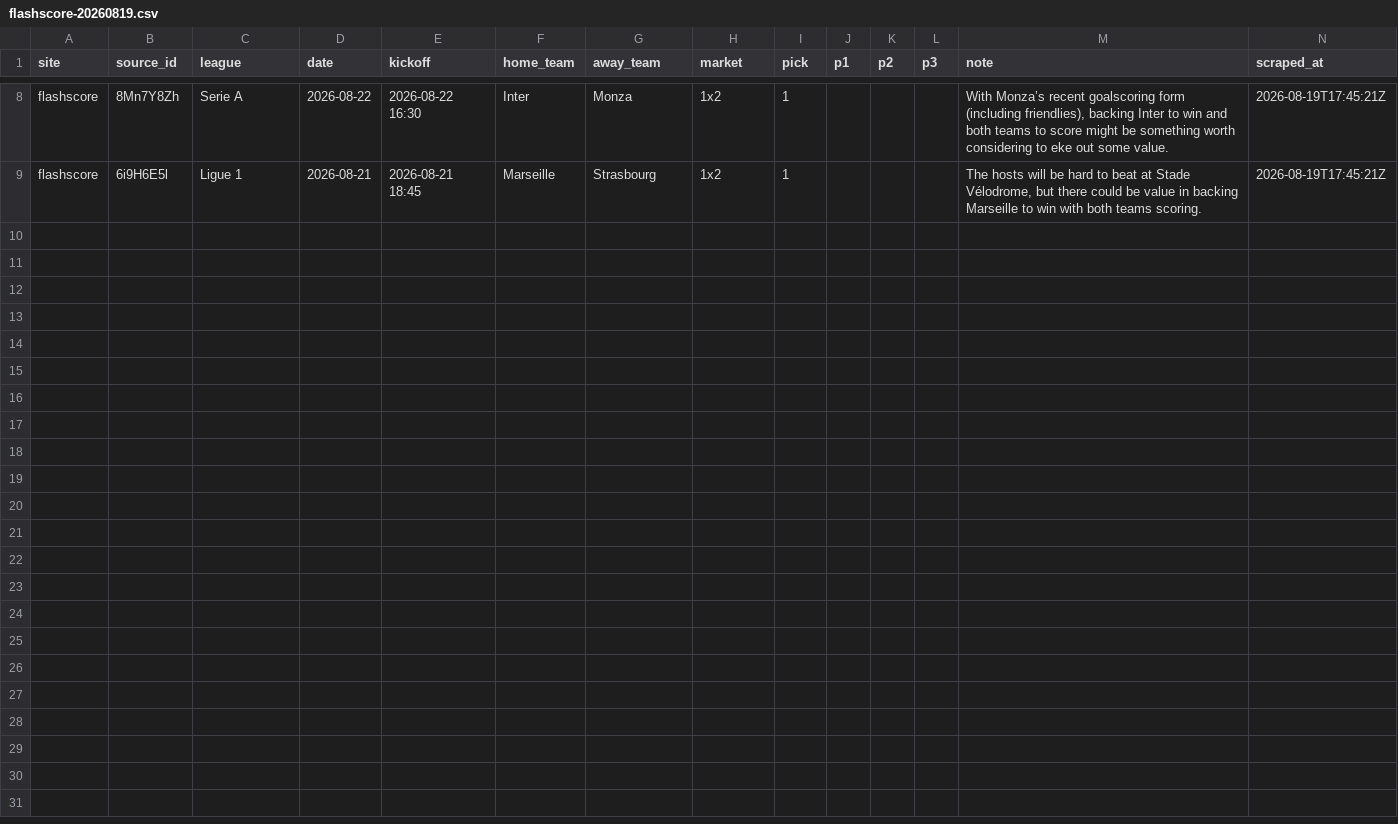
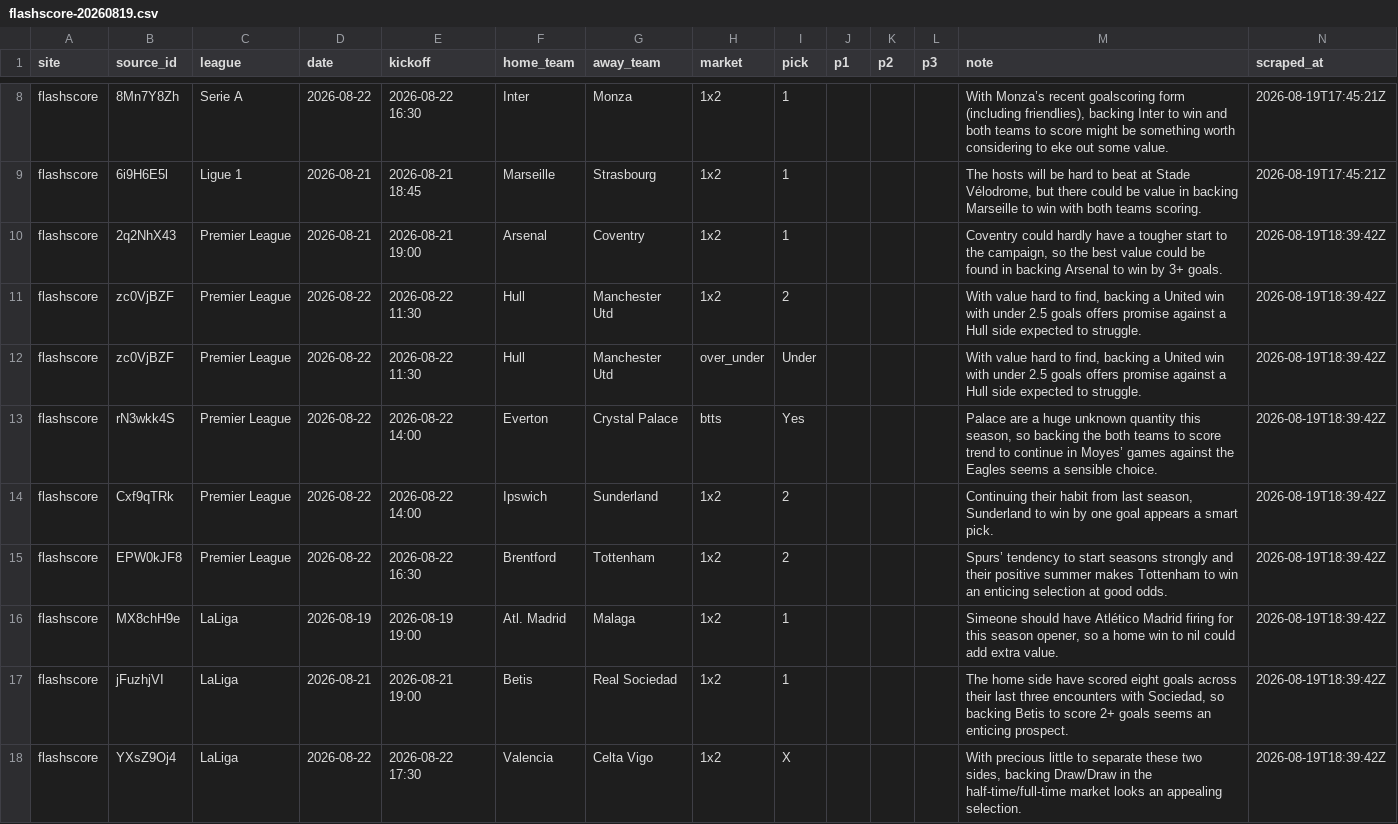
Before and after one commit to temesgen-982/consensus-temp, a CSV file: data/raw/history/flashscore-20260819.csv, drawn as a sheet; only a part is shown, gaps mark what is left out; the diff covers the shown part only.

Commit message:
Improve flashscore preview parsing: compound picks (1x2/OU/BTTS), nickname-aware team matching, follow redirects

```diff
--- a/data/raw/history/flashscore-20260819.csv
+++ b/data/raw/history/flashscore-20260819.csv
@@ -9 +9,10 @@ flashscore,8Mn7Y8Zh,Serie A,2026-08-22,2026-08-22 16:30,Inter,Monza,1x2,1,,,,"Wi
 flashscore,6i9H6E5l,Ligue 1,2026-08-21,2026-08-21 18:45,Marseille,Strasbourg,1x2,1,,,,"The hosts will be hard to beat at Stade Vélodrome, but there could be value in backing Marseille to win with both teams scoring.",2026-08-19T17:45:21Z
+flashscore,2q2NhX43,Premier League,2026-08-21,2026-08-21 19:00,Arsenal,Coventry,1x2,1,,,,"Coventry could hardly have a tougher start to the campaign, so the best value could be found in backing Arsenal to win by 3+ goals.",2026-08-19T18:39:42Z
+flashscore,zc0VjBZF,Premier League,2026-08-22,2026-08-22 11:30,Hull,Manchester Utd,1x2,2,,,,"With value hard to find, backing a United win with under 2.5 goals offers promise against a Hull side expected to struggle.",2026-08-19T18:39:42Z
+flashscore,zc0VjBZF,Premier League,2026-08-22,2026-08-22 11:30,Hull,Manchester Utd,over_under,Under,,,,"With value hard to find, backing a United win with under 2.5 goals offers promise against a Hull side expected to struggle.",2026-08-19T18:39:42Z
+flashscore,rN3wkk4S,Premier League,2026-08-22,2026-08-22 14:00,Everton,Crystal Palace,btts,Yes,,,,"Palace are a huge unknown quantity this season, so backing the both teams to score trend to continue in Moyes’ games against the Eagles seems a sensible choice.",2026-08-19T18:39:42Z
+flashscore,Cxf9qTRk,Premier League,2026-08-22,2026-08-22 14:00,Ipswich,Sunderland,1x2,2,,,,"Continuing their habit from last season, Sunderland to win by one goal appears a smart pick.",2026-08-19T18:39:42Z
+flashscore,EPW0kJF8,Premier League,2026-08-22,2026-08-22 16:30,Brentford,Tottenham,1x2,2,,,,Spurs’ tendency to start seasons strongly and their positive summer makes Tottenham to win an enticing selection at good odds.,2026-08-19T18:39:42Z
+flashscore,MX8chH9e,LaLiga,2026-08-19,2026-08-19 19:00,Atl. Madrid,Malaga,1x2,1,,,,"Simeone should have Atlético Madrid firing for this season opener, so a home win to nil could add extra value.",2026-08-19T18:39:42Z
+flashscore,jFuzhjVI,LaLiga,2026-08-21,2026-08-21 19:00,Betis,Real Sociedad,1x2,1,,,,"The home side have scored eight goals across their last three encounters with Sociedad, so backing Betis to score 2+ goals seems an enticing prospect.",2026-08-19T18:39:42Z
+flashscore,YXsZ9Oj4,LaLiga,2026-08-22,2026-08-22 17:30,Valencia,Celta Vigo,1x2,X,,,,"With precious little to separate these two sides, backing Draw/Draw in the half-time/full-time market looks an appealing selection.",2026-08-19T18:39:42Z
```
Also changed, not shown: 8 added rows elsewhere in this file, data/canonical/fixtures.csv, data/canonical/review_aliases.csv, 7 other files.
